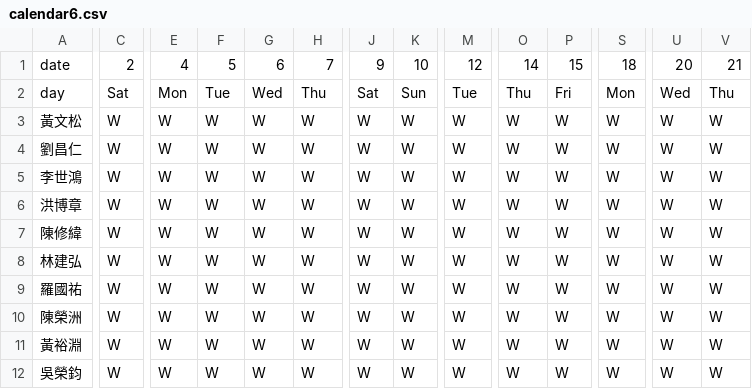
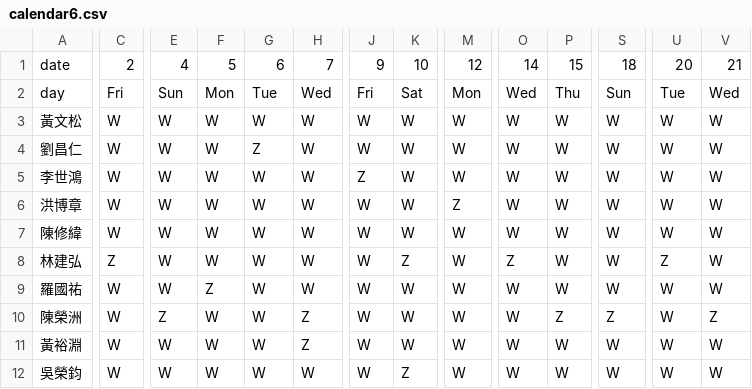
Before and after one commit to eugeneyuchunlin/Working-Shift-Scheduling, a CSV file: files/calendar6.csv, drawn as a sheet; only a part is shown, gaps mark what is left out; the diff covers the shown part only; the diff names each change by its address in the sheet, - before the commit and + after, or states it on an @@ line.

```diff
--- a/files/calendar6.csv
+++ b/files/calendar6.csv
-C2: Sat
+C2: Fri
-E2: Mon
+E2: Sun
-F2: Tue
+F2: Mon
-G2: Wed
+G2: Tue
-H2: Thu
+H2: Wed
-J2: Sat
+J2: Fri
-K2: Sun
+K2: Sat
-M2: Tue
+M2: Mon
-O2: Thu
+O2: Wed
-P2: Fri
+P2: Thu
-S2: Mon
+S2: Sun
-U2: Wed
+U2: Tue
-V2: Thu
+V2: Wed
-G4: W
+G4: Z
-J5: W
+J5: Z
-M6: W
+M6: Z
-C8: W
+C8: Z
-K8: W
+K8: Z
-O8: W
+O8: Z
-U8: W
+U8: Z
-F9: W
+F9: Z
-E10: W
+E10: Z
-H10:H11: W
+H10:H11: Z
-P10: W
+P10: Z
-S10: W
+S10: Z
-V10: W
+V10: Z
-K12: W
+K12: Z
```
Also changed, not shown: 18 edited cells elsewhere in this file, files/calendar5.csv, 14 other files.
